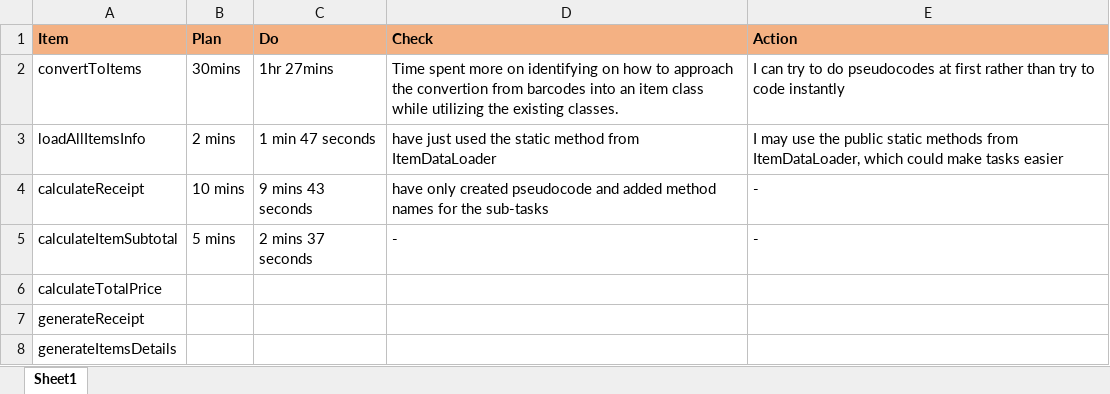
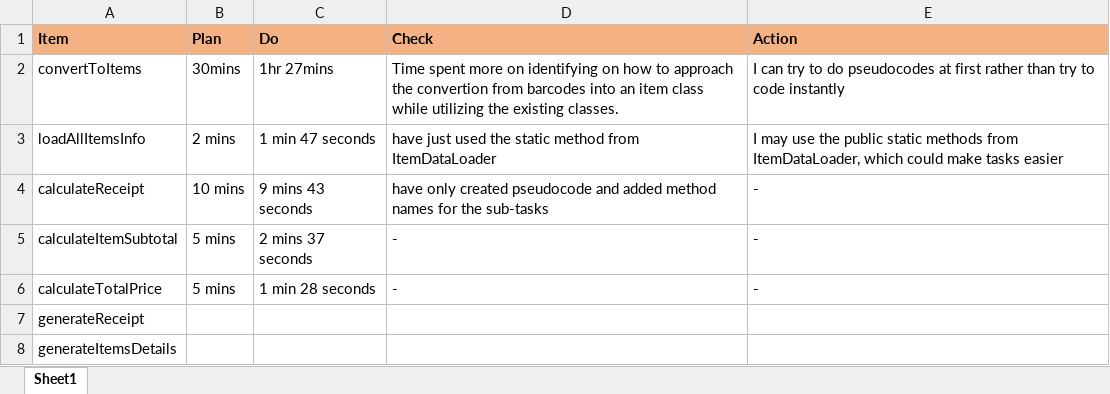
Before and after one commit to TORIBDA/pos-machine-practice-2021-7-27-5-0-3-697, an Excel workbook: PDCA.xlsx, sheet Sheet1, drawn as a sheet; values as stored, in another font and other column widths than the file's, no borders; the diff names each change by its address in the sheet, - before the commit and + after, or states it on an @@ line.

```diff
--- a/PDCA.xlsx (sheet Sheet1)
+++ b/PDCA.xlsx (sheet Sheet1)
-B6 (Plan): (empty)
+B6 (Plan): 5 mins
-C6 (Do): (empty)
+C6 (Do): 1 min 28 seconds
-D6 (Check): (empty)
+D6 (Check): -
-E6 (Action): (empty)
+E6 (Action): -
```
Also changed, not shown: 1 other file.
